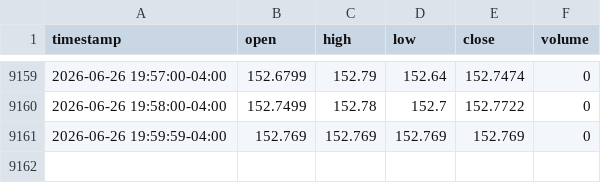
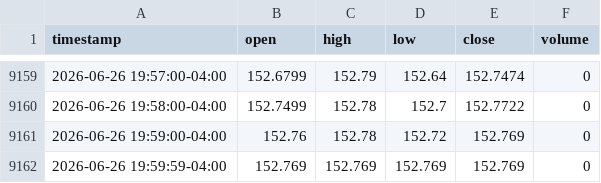
Before and after one commit to marsierz-ui/SPCX_data, a CSV file: data/1min/SPCX_1min.csv, drawn as a sheet; only a part is shown, gaps mark what is left out.

```diff
--- a/data/1min/SPCX_1min.csv
+++ b/data/1min/SPCX_1min.csv
@@ -9160,2 +9160,3 @@ timestamp,open,high,low,close,volume
 2026-06-26 19:58:00-04:00,152.7499,152.78,152.7,152.7722,0
+2026-06-26 19:59:00-04:00,152.76,152.78,152.72,152.769,0
 2026-06-26 19:59:59-04:00,152.769,152.769,152.769,152.769,0
```
Also changed, not shown: 1 other file.
